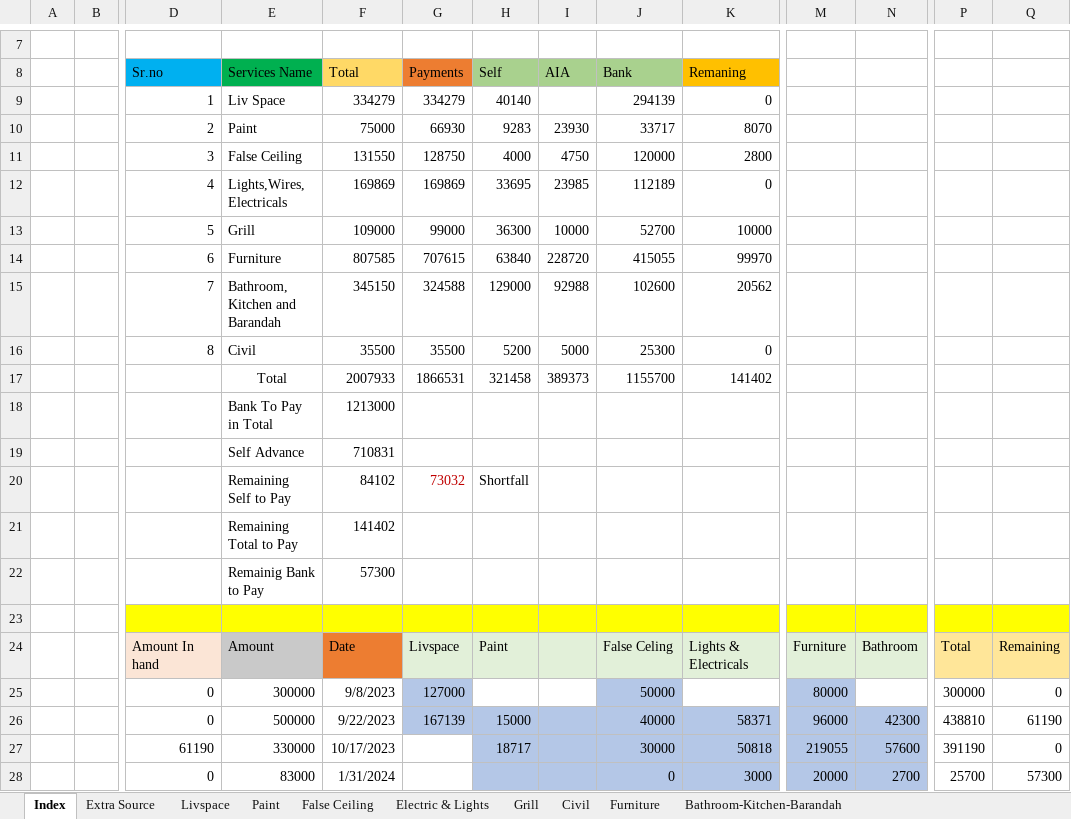
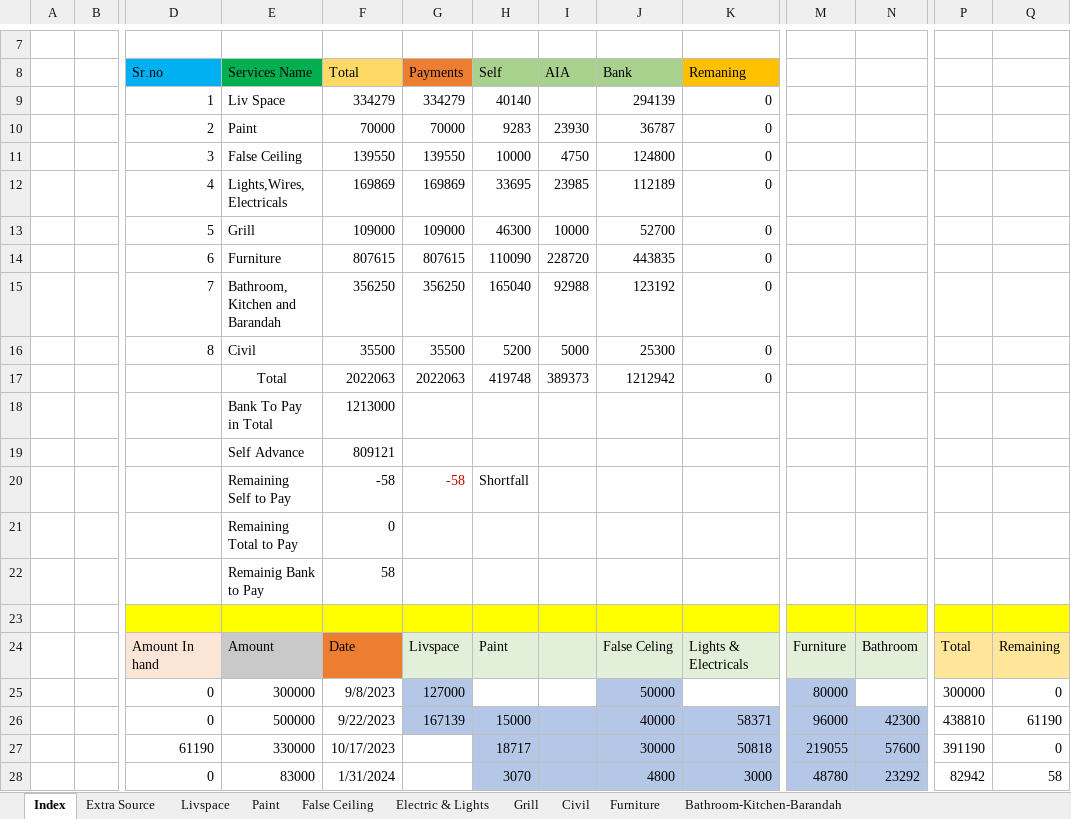
Before and after one commit to SounakN/InterioWorkSounak, an Excel workbook: Interior_Work_Excel.xlsx, sheet Index, drawn as a sheet; only a part is shown, gaps mark what is left out; values as stored, in another font and other column widths than the file's, no borders; removed rows and columns are numbered as before the commit, all else as after; rows hold the shown columns only; the diff names each change by its address in the sheet, - before the commit and + after, or states it on an @@ line.

```diff
--- a/Interior_Work_Excel.xlsx (sheet Index)
+++ b/Interior_Work_Excel.xlsx (sheet Index)
-F10 (Total): 75000
+F10 (Total): 70000
-G10 (Payments): 66930
+G10 (Payments): 70000
-J10 (Bank): 33717
+J10 (Bank): 36787
-K10 (Remaning): 8070
+K10 (Remaning): 0
-row 11:  |  | 3 | False Ceiling | 131550 | 128750 | 4000 | 4750 | 120000 | 2800
+row 11:  |  | 3 | False Ceiling | 139550 | 139550 | 10000 | 4750 | 124800 | 0
-G13 (Payments): 99000
+G13 (Payments): 109000
-H13 (Self): 36300
+H13 (Self): 46300
-K13 (Remaning): 10000
+K13 (Remaning): 0
-row 14:  |  | 6 | Furniture | 807585 | 707615 | 63840 | 228720 | 415055 | 99970
-row 15:  |  | 7 | Bathroom, Kitchen and Barandah | 345150 | 324588 | 129000 | 92988 | 102600 | 20562
+row 14:  |  | 6 | Furniture | 807615 | 807615 | 110090 | 228720 | 443835 | 0
+row 15:  |  | 7 | Bathroom, Kitchen and Barandah | 356250 | 356250 | 165040 | 92988 | 123192 | 0
-row 17:  |  |  | Total | 2007933 | 1866531 | 321458 | 389373 | 1155700 | 141402
+row 17:  |  |  | Total | 2022063 | 2022063 | 419748 | 389373 | 1212942 | 0
-F19 (Total): 710831
+F19 (Total): 809121
-F20 (Total): 84102
+F20 (Total): -58
-G20 (Payments): 73032
+G20 (Payments): -58
-F21 (Total): 141402
+F21 (Total): 0
-F22 (Total): 57300
+F22 (Total): 58
-H28 (Self): (empty)
+H28 (Self): 3070
-J28 (Bank): 0
+J28 (Bank): 4800
-M28: 20000
+M28: 48780
-N28: 2700
+N28: 23292
-P28: 25700
+P28: 82942
-Q28: 57300
+Q28: 58
```
Also changed, not shown: sheet Furniture, sheet Extra Source, sheet False Ceiling, sheet Bathroom-Kitchen-Barandah, sheet Grill, sheet Paint.
